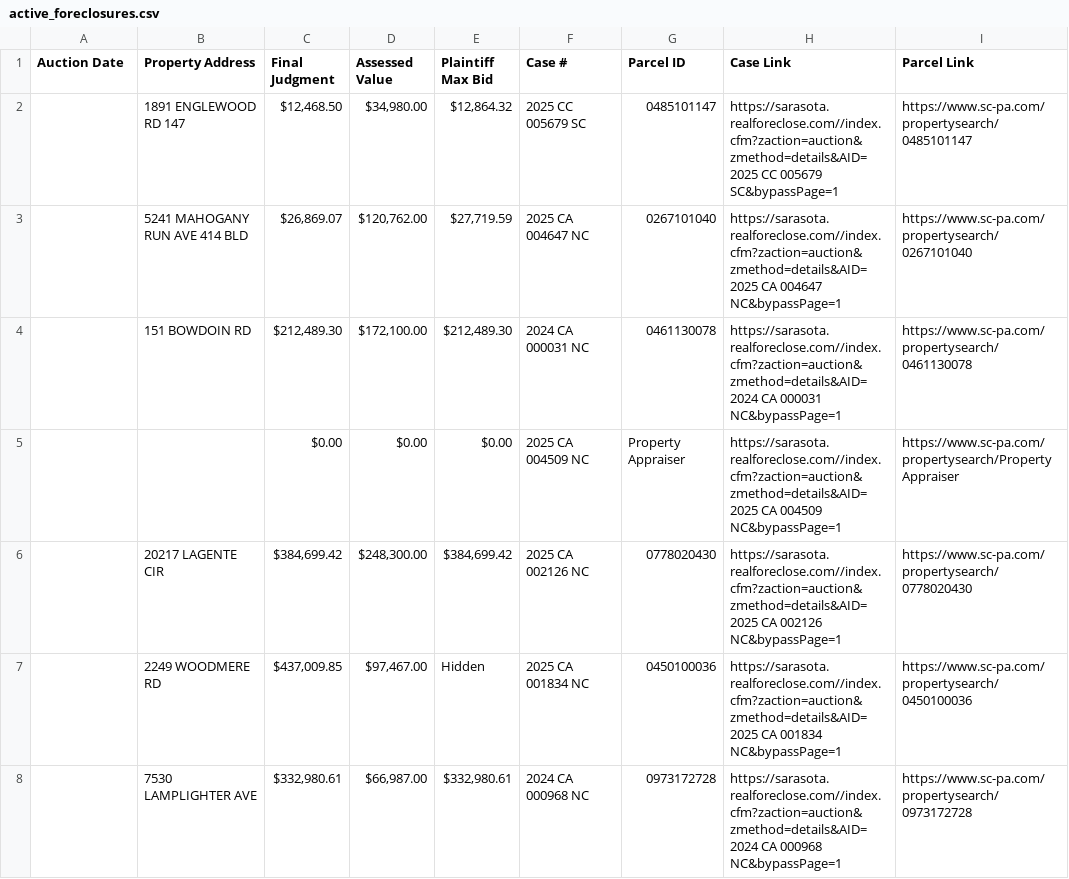
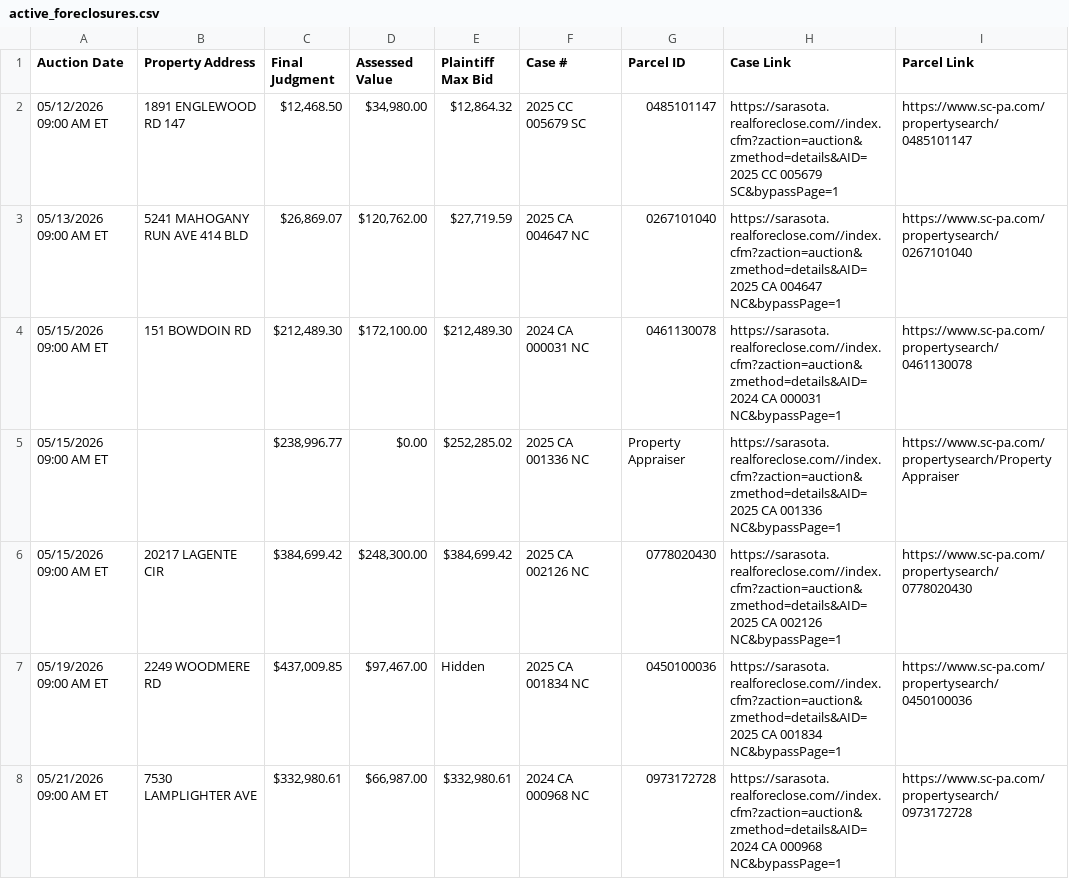
Before and after one commit to figlesias7/realforeclose-sarasota, a CSV file: data/active_foreclosures.csv, drawn as a sheet; only a part is shown; the diff covers the shown part only.

```diff
--- a/data/active_foreclosures.csv
+++ b/data/active_foreclosures.csv
@@ -1,8 +1,8 @@
 Auction Date,Property Address,Final Judgment,Assessed Value,Plaintiff Max Bid,Case #,Parcel ID,Case Link,Parcel Link
-,1891 ENGLEWOOD RD 147,"$12,468.50","$34,980.00","$12,864.32",2025 CC 005679 SC,0485101147,https://sarasota.realforeclose.com//index.cfm?zaction=auction&zmethod=details&AID=2025 CC 005679 SC&bypassPage=1,https://www.sc-pa.com/propertysearch/0485101147
-,5241 MAHOGANY RUN AVE 414 BLD,"$26,869.07","$120,762.00","$27,719.59",2025 CA 004647 NC,0267101040,https://sarasota.realforeclose.com//index.cfm?zaction=auction&zmethod=details&AID=2025 CA 004647 NC&bypassPage=1,https://www.sc-pa.com/propertysearch/0267101040
-,151 BOWDOIN RD,"$212,489.30","$172,100.00","$212,489.30",2024 CA 000031 NC,0461130078,https://sarasota.realforeclose.com//index.cfm?zaction=auction&zmethod=details&AID=2024 CA 000031 NC&bypassPage=1,https://www.sc-pa.com/propertysearch/0461130078
-,,$0.00,$0.00,$0.00,2025 CA 004509 NC,Property Appraiser,https://sarasota.realforeclose.com//index.cfm?zaction=auction&zmethod=details&AID=2025 CA 004509 NC&bypassPage=1,https://www.sc-pa.com/propertysearch/Property Appraiser
-,20217 LAGENTE CIR,"$384,699.42","$248,300.00","$384,699.42",2025 CA 002126 NC,0778020430,https://sarasota.realforeclose.com//index.cfm?zaction=auction&zmethod=details&AID=2025 CA 002126 NC&bypassPage=1,https://www.sc-pa.com/propertysearch/0778020430
-,2249 WOODMERE RD,"$437,009.85","$97,467.00",Hidden,2025 CA 001834 NC,0450100036,https://sarasota.realforeclose.com//index.cfm?zaction=auction&zmethod=details&AID=2025 CA 001834 NC&bypassPage=1,https://www.sc-pa.com/propertysearch/0450100036
-,7530 LAMPLIGHTER AVE,"$332,980.61","$66,987.00","$332,980.61",2024 CA 000968 NC,0973172728,https://sarasota.realforeclose.com//index.cfm?zaction=auction&zmethod=details&AID=2024 CA 000968 NC&bypassPage=1,https://www.sc-pa.com/propertysearch/0973172728
+05/12/2026 09:00 AM ET,1891 ENGLEWOOD RD 147,"$12,468.50","$34,980.00","$12,864.32",2025 CC 005679 SC,0485101147,https://sarasota.realforeclose.com//index.cfm?zaction=auction&zmethod=details&AID=2025 CC 005679 SC&bypassPage=1,https://www.sc-pa.com/propertysearch/0485101147
+05/13/2026 09:00 AM ET,5241 MAHOGANY RUN AVE 414 BLD,"$26,869.07","$120,762.00","$27,719.59",2025 CA 004647 NC,0267101040,https://sarasota.realforeclose.com//index.cfm?zaction=auction&zmethod=details&AID=2025 CA 004647 NC&bypassPage=1,https://www.sc-pa.com/propertysearch/0267101040
+05/15/2026 09:00 AM ET,151 BOWDOIN RD,"$212,489.30","$172,100.00","$212,489.30",2024 CA 000031 NC,0461130078,https://sarasota.realforeclose.com//index.cfm?zaction=auction&zmethod=details&AID=2024 CA 000031 NC&bypassPage=1,https://www.sc-pa.com/propertysearch/0461130078
+05/15/2026 09:00 AM ET,,"$238,996.77",$0.00,"$252,285.02",2025 CA 001336 NC,Property Appraiser,https://sarasota.realforeclose.com//index.cfm?zaction=auction&zmethod=details&AID=2025 CA 001336 NC&bypassPage=1,https://www.sc-pa.com/propertysearch/Property Appraiser
+05/15/2026 09:00 AM ET,20217 LAGENTE CIR,"$384,699.42","$248,300.00","$384,699.42",2025 CA 002126 NC,0778020430,https://sarasota.realforeclose.com//index.cfm?zaction=auction&zmethod=details&AID=2025 CA 002126 NC&bypassPage=1,https://www.sc-pa.com/propertysearch/0778020430
+05/19/2026 09:00 AM ET,2249 WOODMERE RD,"$437,009.85","$97,467.00",Hidden,2025 CA 001834 NC,0450100036,https://sarasota.realforeclose.com//index.cfm?zaction=auction&zmethod=details&AID=2025 CA 001834 NC&bypassPage=1,https://www.sc-pa.com/propertysearch/0450100036
+05/21/2026 09:00 AM ET,7530 LAMPLIGHTER AVE,"$332,980.61","$66,987.00","$332,980.61",2024 CA 000968 NC,0973172728,https://sarasota.realforeclose.com//index.cfm?zaction=auction&zmethod=details&AID=2024 CA 000968 NC&bypassPage=1,https://www.sc-pa.com/propertysearch/0973172728
```
Also changed, not shown: 16 added rows and 15 edited cells elsewhere in this file, data/2026-05-12.csv, 3 other files.
